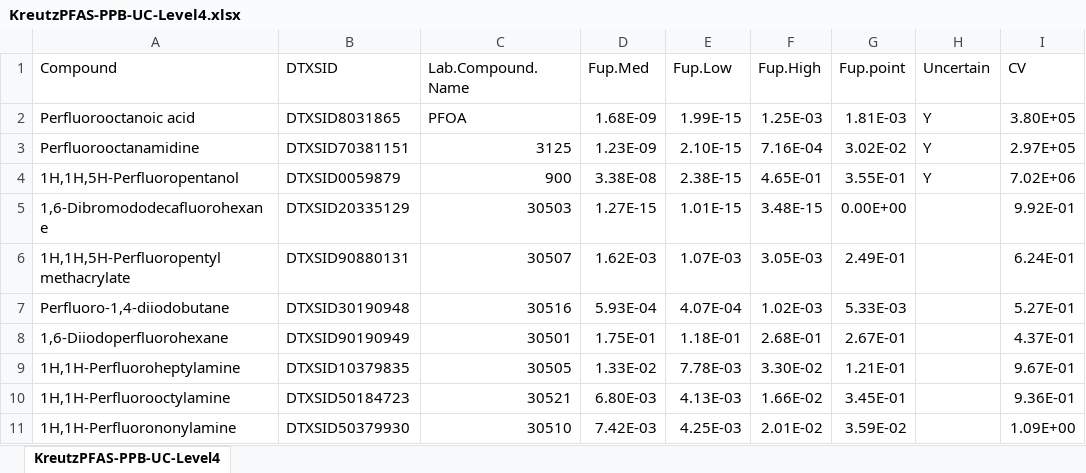
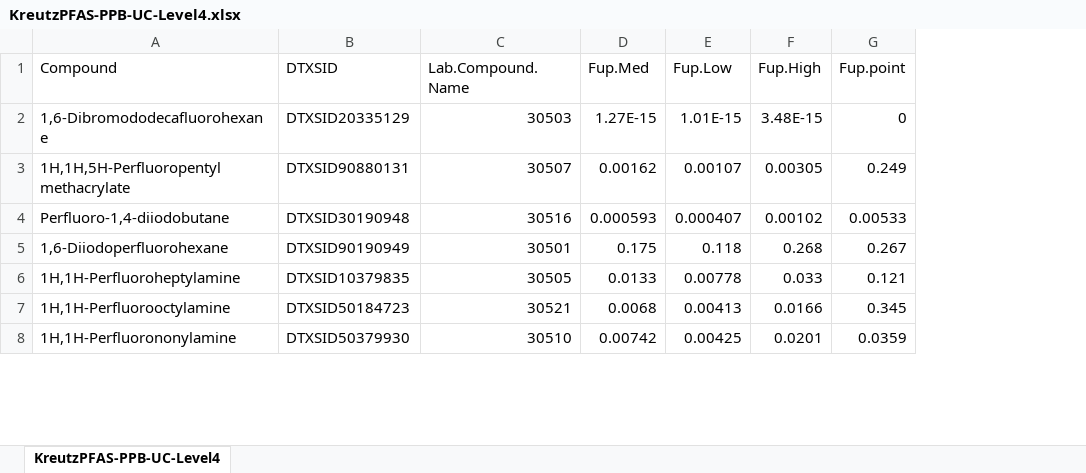
Before and after one commit to USEPA/invitroTKstats, an Excel workbook: working/KreutzPFAS/KreutzPFAS-PPB-UC-Level4.xlsx, sheet KreutzPFAS-PPB-UC-Level4, drawn as a sheet; only a part is shown; values as stored, in another font and other column widths than the file's, no borders; table styles not drawn; removed rows and columns are numbered as before the commit, all else as after; the diff covers the shown part only; the diff names each change by its address in the sheet, - before the commit and + after, or states it on an @@ line.

```diff
--- a/working/KreutzPFAS/KreutzPFAS-PPB-UC-Level4.xlsx (sheet KreutzPFAS-PPB-UC-Level4)
+++ b/working/KreutzPFAS/KreutzPFAS-PPB-UC-Level4.xlsx (sheet KreutzPFAS-PPB-UC-Level4)
-column H (Uncertain), empty
-column I (CV), rows 5-11: 9.92E-01 | 6.24E-01 | 5.27E-01 | 4.37E-01 | 9.67E-01 | 9.36E-01 | 1.09E+00
-row 2: Perfluorooctanoic acid | DTXSID8031865 | PFOA | 1.68E-09 | 1.99E-15 | 1.25E-03 | 1.81E-03 | Y | 3.80E+05
-row 3: Perfluorooctanamidine | DTXSID70381151 | 3125 | 1.23E-09 | 2.10E-15 | 7.16E-04 | 3.02E-02 | Y | 2.97E+05
-row 4: 1H,1H,5H-Perfluoropentanol | DTXSID0059879 | 900 | 3.38E-08 | 2.38E-15 | 4.65E-01 | 3.55E-01 | Y | 7.02E+06
-G2 (Fup.point): 0.00E+00
+G2 (Fup.point): 0
-D3 (Fup.Med): 1.62E-03
+D3 (Fup.Med): 0.00162
-E3 (Fup.Low): 1.07E-03
+E3 (Fup.Low): 0.00107
-F3 (Fup.High): 3.05E-03
+F3 (Fup.High): 0.00305
-G3 (Fup.point): 2.49E-01
+G3 (Fup.point): 0.249
-D4 (Fup.Med): 5.93E-04
+D4 (Fup.Med): 0.000593
-E4 (Fup.Low): 4.07E-04
+E4 (Fup.Low): 0.000407
-F4 (Fup.High): 1.02E-03
+F4 (Fup.High): 0.00102
-G4 (Fup.point): 5.33E-03
+G4 (Fup.point): 0.00533
-D5 (Fup.Med): 1.75E-01
+D5 (Fup.Med): 0.175
-E5 (Fup.Low): 1.18E-01
+E5 (Fup.Low): 0.118
-F5 (Fup.High): 2.68E-01
+F5 (Fup.High): 0.268
-G5 (Fup.point): 2.67E-01
+G5 (Fup.point): 0.267
-D6 (Fup.Med): 1.33E-02
+D6 (Fup.Med): 0.0133
-E6 (Fup.Low): 7.78E-03
+E6 (Fup.Low): 0.00778
-F6 (Fup.High): 3.30E-02
+F6 (Fup.High): 0.033
-G6 (Fup.point): 1.21E-01
+G6 (Fup.point): 0.121
-D7 (Fup.Med): 6.80E-03
+D7 (Fup.Med): 0.0068
-E7 (Fup.Low): 4.13E-03
+E7 (Fup.Low): 0.00413
-F7 (Fup.High): 1.66E-02
+F7 (Fup.High): 0.0166
-G7 (Fup.point): 3.45E-01
+G7 (Fup.point): 0.345
-D8 (Fup.Med): 7.42E-03
+D8 (Fup.Med): 0.00742
-E8 (Fup.Low): 4.25E-03
+E8 (Fup.Low): 0.00425
-F8 (Fup.High): 2.01E-02
+F8 (Fup.High): 0.0201
-G8 (Fup.point): 3.59E-02
+G8 (Fup.point): 0.0359
```
Also changed, not shown: 17 added rows and 118 edited cells elsewhere in this sheet, working/KreutzPFAS/KreutzPFAS-PPB-UC-Level2.xlsx, 1 other file.
